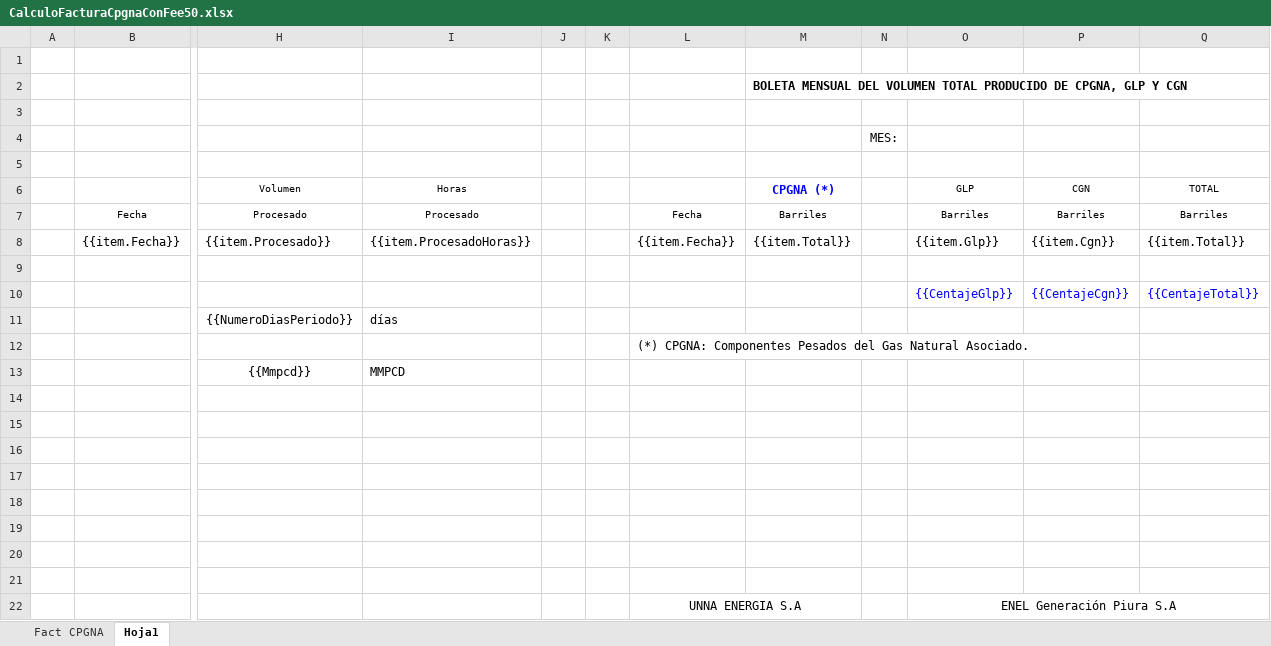
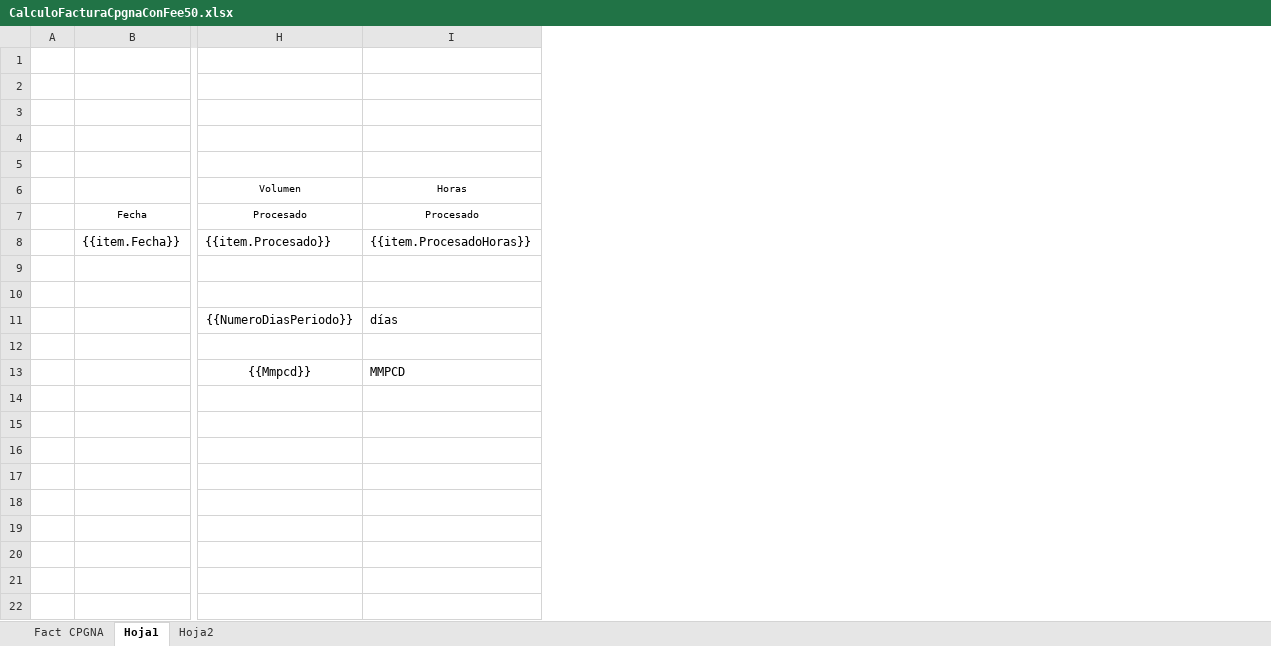
Before and after one commit to extspperu/UnnaReportesOperativos, an Excel workbook: Unna.OperationalReport.WebSite/wwwroot/plantillas/reporte/mensual/CalculoFacturaCpgnaConFee50.xlsx, sheet Hoja1, drawn as a sheet; only a part is shown, gaps mark what is left out; values as stored, in another font and other column widths than the file's, no borders; charts and pictures and conditional formats not drawn; rows hold the shown columns only; the diff names each change by its address in the sheet, - before the commit and + after, or states it on an @@ line.

Commit message:
reportes corregidos

```diff
--- a/Unna.OperationalReport.WebSite/wwwroot/plantillas/reporte/mensual/CalculoFacturaCpgnaConFee50.xlsx (sheet Hoja1)
+++ b/Unna.OperationalReport.WebSite/wwwroot/plantillas/reporte/mensual/CalculoFacturaCpgnaConFee50.xlsx (sheet Hoja1)
+sheet tab: Hoja2
-column J, empty
-column K, empty
-column L, rows 7-22: Fecha | {{item.Fecha}} |  |  |  | (*) CPGNA: Componentes Pesados del Gas Natural Asociado. |  |  |  |  |  |  |  |  |  | UNNA ENERGIA S.A
-column M, rows 2-8: BOLETA MENSUAL DEL VOLUMEN TOTAL PRODUCIDO DE CPGNA, GLP Y CGN |  |  |  | CPGNA (*) | Barriles | {{item.Total}}
-column N, row 4: MES:
-column O, rows 6-22: GLP | Barriles | {{item.Glp}} |  | {{CentajeGlp}} |  |  |  |  |  |  |  |  |  |  |  | ENEL Generación Piura S.A
-column P, rows 6-10: CGN | Barriles | {{item.Cgn}} |  | {{CentajeCgn}}
-column Q, rows 6-10: TOTAL | Barriles | {{item.Total}} |  | {{CentajeTotal}}
-row 10:  |  |  |  |  |  |  |  |  | {{CentajeGlp}} | {{CentajeCgn}} | {{CentajeTotal}}
+row 10: (empty)
```
Also changed, not shown: charts or pictures, 23 other files.
